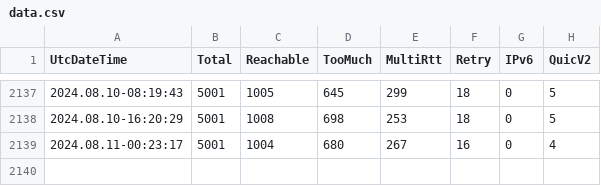
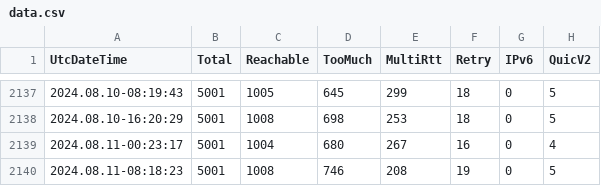
Before and after one commit to microsoft/quicreach, a CSV file: data.csv, drawn as a sheet; only a part is shown, gaps mark what is left out; the diff names each change by its address in the sheet, - before the commit and + after, or states it on an @@ line.

```diff
--- a/data.csv
+++ b/data.csv
+row 2140: 2024.08.11-08:18:23 | 5001 | 1008 | 746 | 208 | 19 | 0 | 5
```
